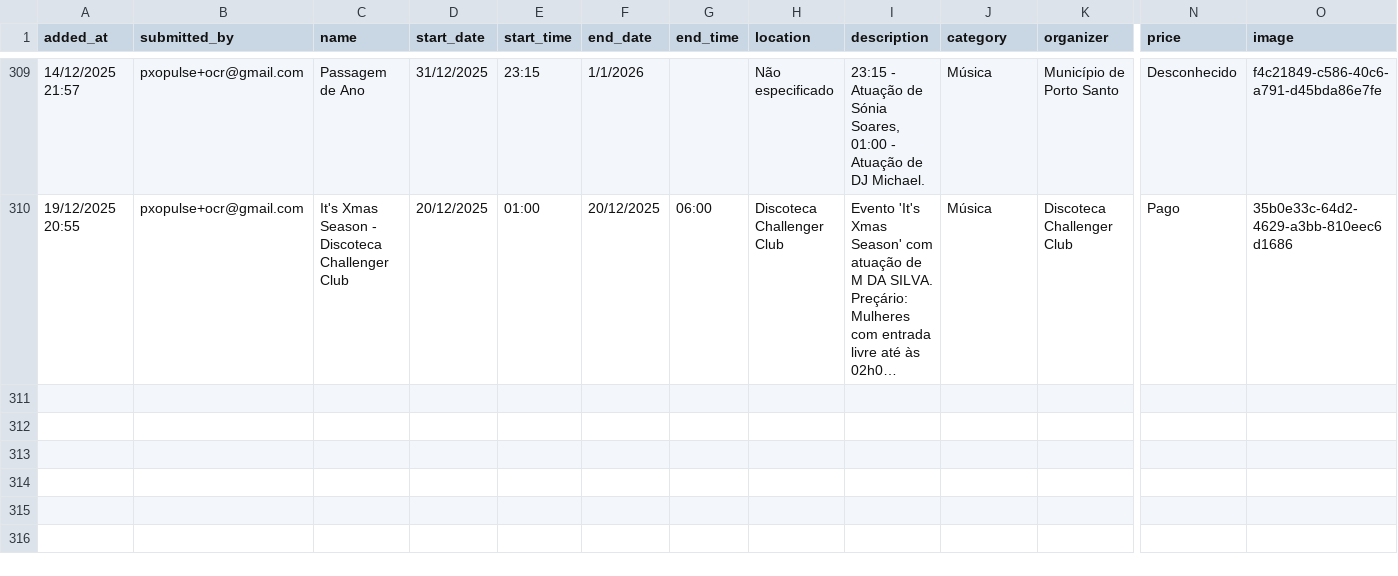
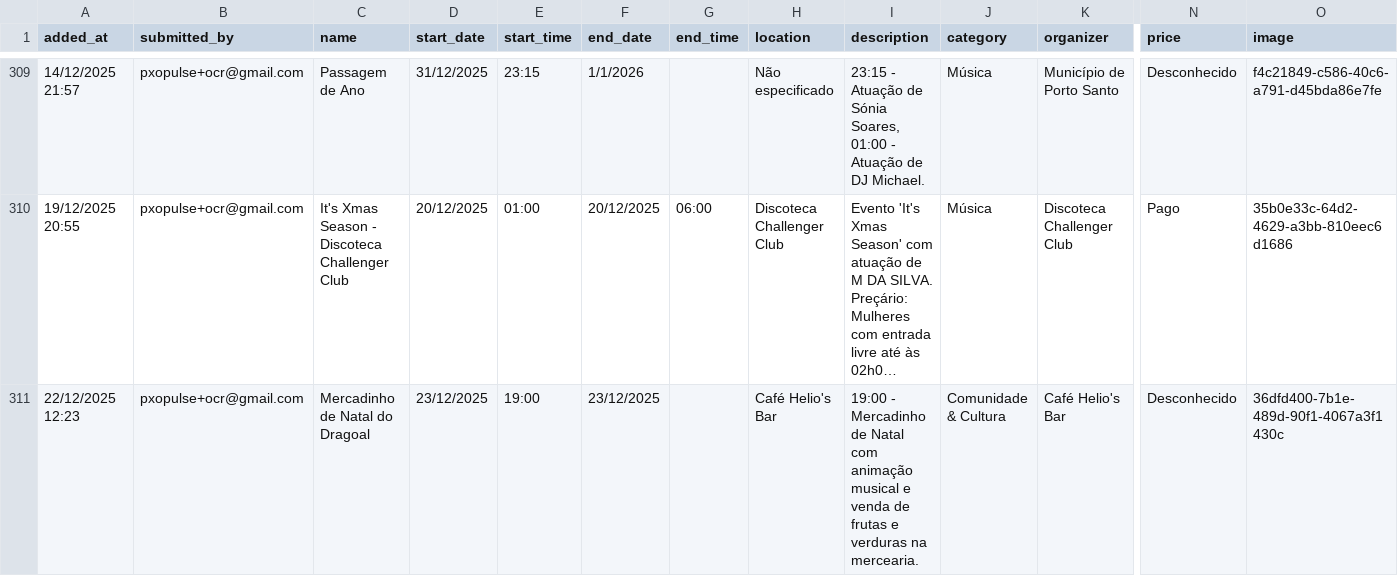
Before and after one commit to zewelor/ps_events, a CSV file: events.csv, drawn as a sheet; only a part is shown, gaps mark what is left out; long unchanged cells end in …; rows hold the shown columns only; the diff names each change by its address in the sheet, - before the commit and + after, or states it on an @@ line.

```diff
--- a/events.csv
+++ b/events.csv
+row 311: 22/12/2025 12:23 | pxopulse+ocr@gmail.com | Mercadinho de Natal do Dragoal | 23/12/2025 | 19:00 | 23/12/2025 |  | Café Helio's Bar | 19:00 - Mercadinho de Natal com animação musical e venda de frutas e verduras na mercearia. | Comunidade & Cultura | Café Helio's Bar | Desconhecido | 36dfd400-7b1e-489d-90f1-4067a3f1430c
```
